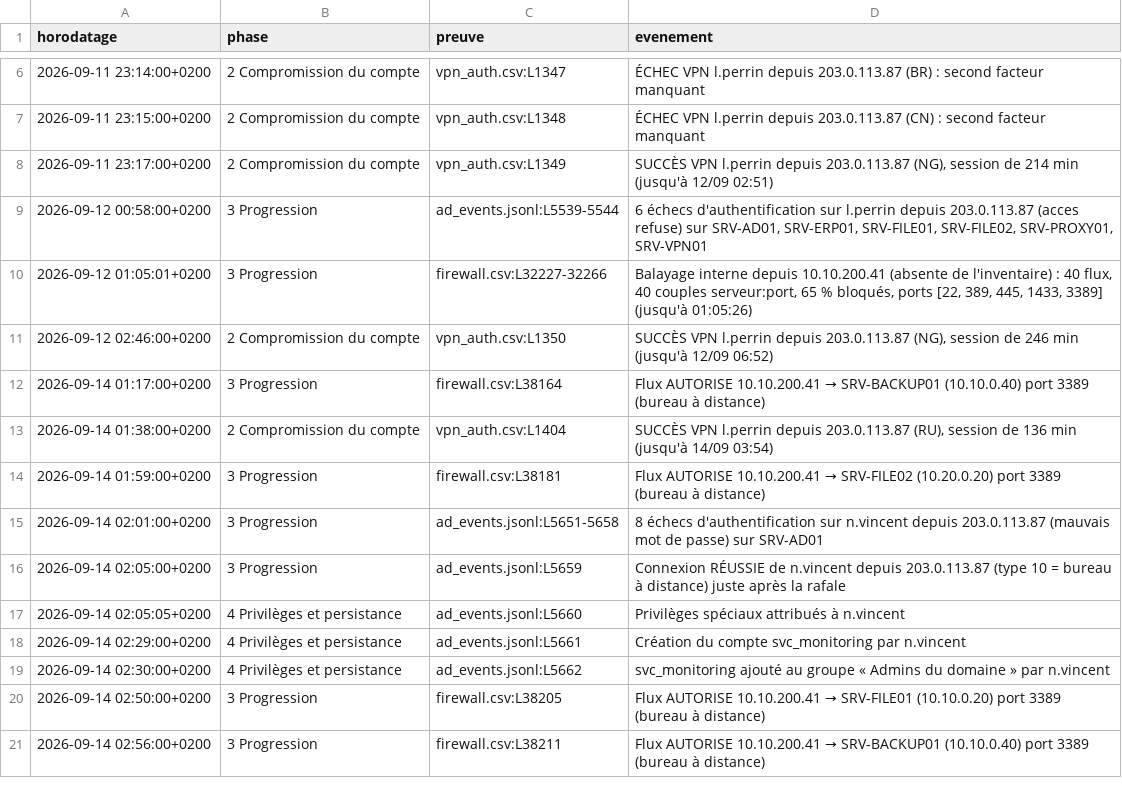
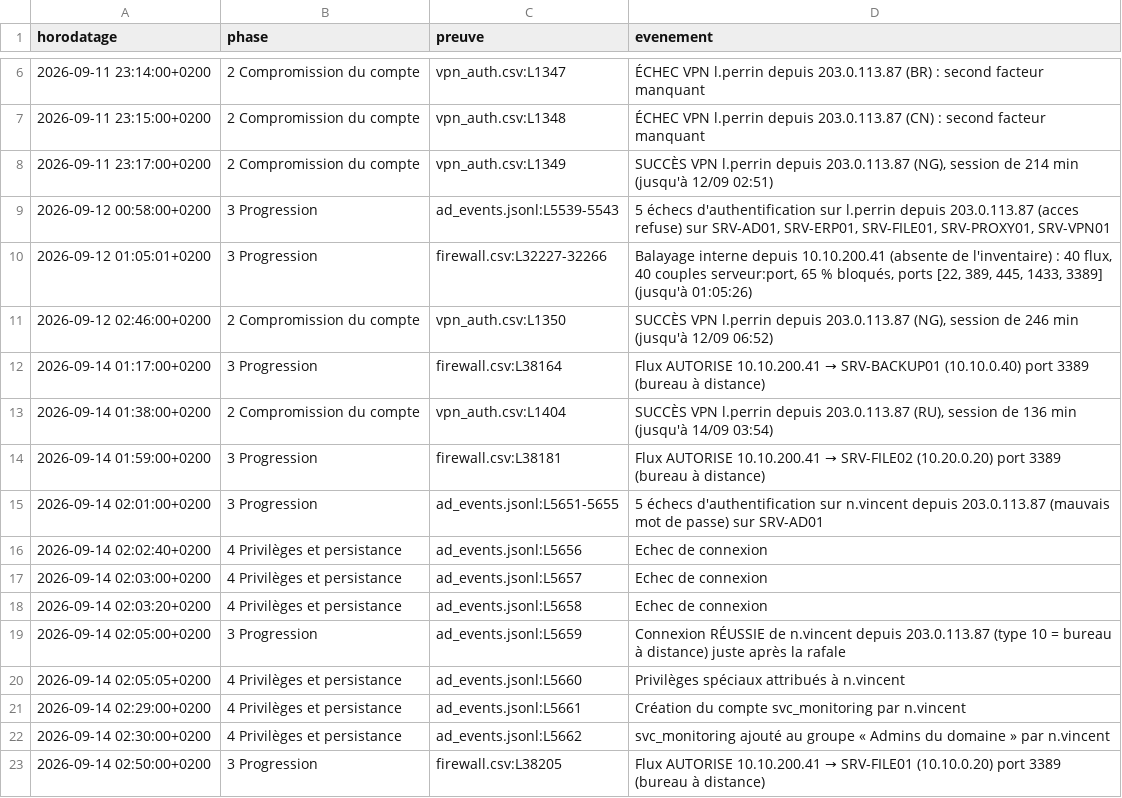
Before and after one commit to JbeySaros/operation-brume, a CSV file: sorties/chronologie.csv, drawn as a sheet; only a part is shown, gaps mark what is left out; the shorter side is filled out with more unchanged rows.

```diff
--- a/sorties/chronologie.csv
+++ b/sorties/chronologie.csv
@@ -8,3 +8,3 @@ horodatage,phase,preuve,evenement
 2026-09-11 23:17:00+0200,2 Compromission du compte,vpn_auth.csv:L1349,"SUCCÈS VPN l.perrin depuis 203.0.113.87 (NG), session de 214 min (jusqu'à 12/09 02:51)"
-2026-09-12 00:58:00+0200,3 Progression,ad_events.jsonl:L5539-5544,"6 échecs d'authentification sur l.perrin depuis 203.0.113.87 (acces refuse) sur SRV-AD01, SRV-ERP01, SRV-FILE01, SRV-FILE02, SRV-PROXY01, SRV-VPN01"
+2026-09-12 00:58:00+0200,3 Progression,ad_events.jsonl:L5539-5543,"5 échecs d'authentification sur l.perrin depuis 203.0.113.87 (acces refuse) sur SRV-AD01, SRV-ERP01, SRV-FILE01, SRV-PROXY01, SRV-VPN01"
 2026-09-12 01:05:01+0200,3 Progression,firewall.csv:L32227-32266,"Balayage interne depuis 10.10.200.41 (absente de l'inventaire) : 40 flux, 40 couples serveur:port, 65 % bloqués, ports [22, 389, 445, 1433, 3389] (jusqu'à 01:05:26)"
@@ -14,3 +14,6 @@ horodatage,phase,preuve,evenement
 2026-09-14 01:59:00+0200,3 Progression,firewall.csv:L38181,Flux AUTORISE 10.10.200.41 → SRV-FILE02 (10.20.0.20) port 3389 (bureau à distance)
-2026-09-14 02:01:00+0200,3 Progression,ad_events.jsonl:L5651-5658,8 échecs d'authentification sur n.vincent depuis 203.0.113.87 (mauvais mot de passe) sur SRV-AD01
+2026-09-14 02:01:00+0200,3 Progression,ad_events.jsonl:L5651-5655,5 échecs d'authentification sur n.vincent depuis 203.0.113.87 (mauvais mot de passe) sur SRV-AD01
+2026-09-14 02:02:40+0200,4 Privilèges et persistance,ad_events.jsonl:L5656,Echec de connexion
+2026-09-14 02:03:00+0200,4 Privilèges et persistance,ad_events.jsonl:L5657,Echec de connexion
+2026-09-14 02:03:20+0200,4 Privilèges et persistance,ad_events.jsonl:L5658,Echec de connexion
 2026-09-14 02:05:00+0200,3 Progression,ad_events.jsonl:L5659,Connexion RÉUSSIE de n.vincent depuis 203.0.113.87 (type 10 = bureau à distance) juste après la rafale
```
Also changed, not shown: sorties/ioc.csv, sorties/regles.csv, 1 other file.
